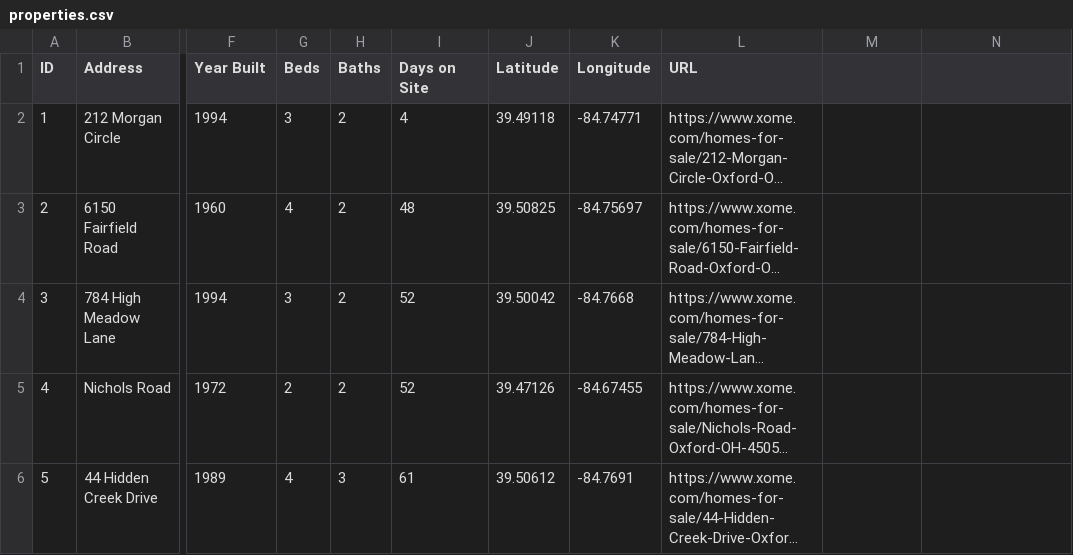
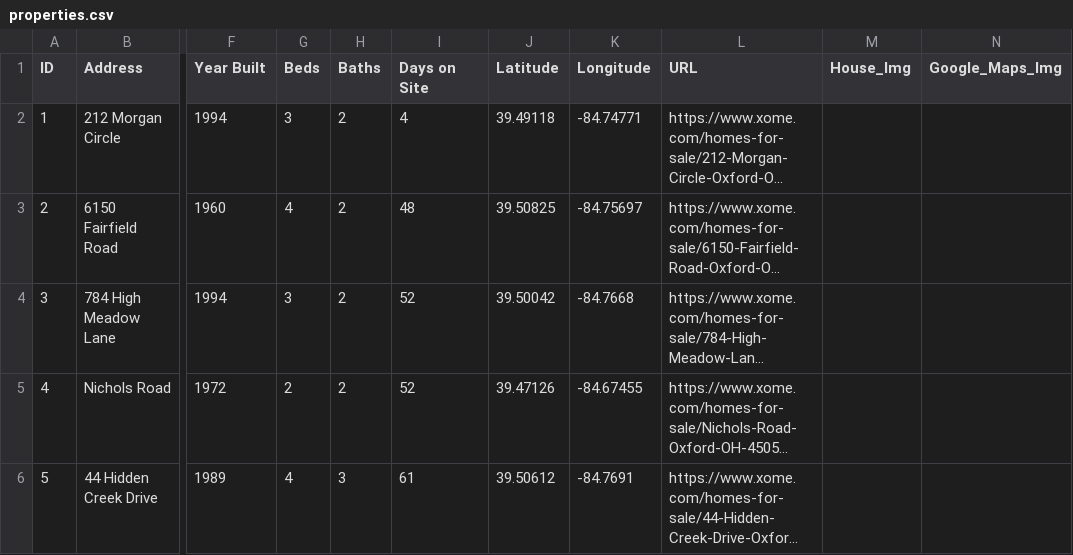
Before and after one commit to MartinHern5/Real-Estate-App, a CSV file: instance/properties.csv, drawn as a sheet; only a part is shown, gaps mark what is left out; long unchanged cells end in …; the diff names each change by its address in the sheet, - before the commit and + after, or states it on an @@ line.

Commit message:
Adding variables for maps

```diff
--- a/instance/properties.csv
+++ b/instance/properties.csv
-M1: (empty)
+M1: House_Img
-N1: (empty)
+N1: Google_Maps_Img
```
